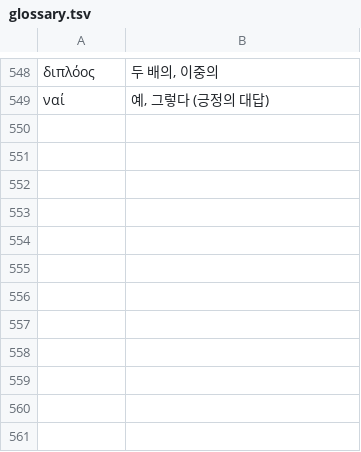
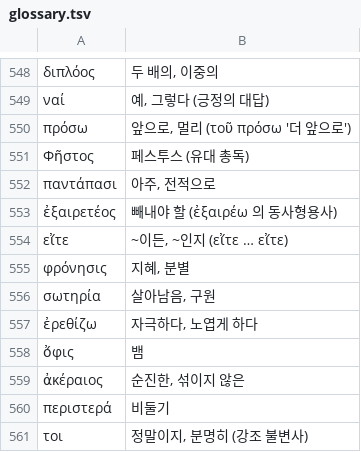
Before and after one commit to allkeybeadeath/Greek, a TSV file: units-src/glossary.tsv, drawn as a sheet; only a part is shown, gaps mark what is left out; the diff names each change by its address in the sheet, - before the commit and + after, or states it on an @@ line.

```diff
--- a/units-src/glossary.tsv
+++ b/units-src/glossary.tsv
+row 550: πρόσω | 앞으로, 멀리 (τοῦ πρόσω '더 앞으로')
+row 551: Φῆστος | 페스투스 (유대 총독)
+row 552: παντάπασι | 아주, 전적으로
+row 553: ἐξαιρετέος | 빼내야 할 (ἐξαιρέω 의 동사형용사)
+row 554: εἴτε | ~이든, ~인지 (εἴτε … εἴτε)
+row 555: φρόνησις | 지혜, 분별
+row 556: σωτηρία | 살아남음, 구원
+row 557: ἐρεθίζω | 자극하다, 노엽게 하다
+row 558: ὄφις | 뱀
+row 559: ἀκέραιος | 순진한, 섞이지 않은
+row 560: περιστερά | 비둘기
+row 561: τοι | 정말이지, 분명히 (강조 불변사)
```
Also changed, not shown: tools/manual_forms.tsv, 3 other files.
